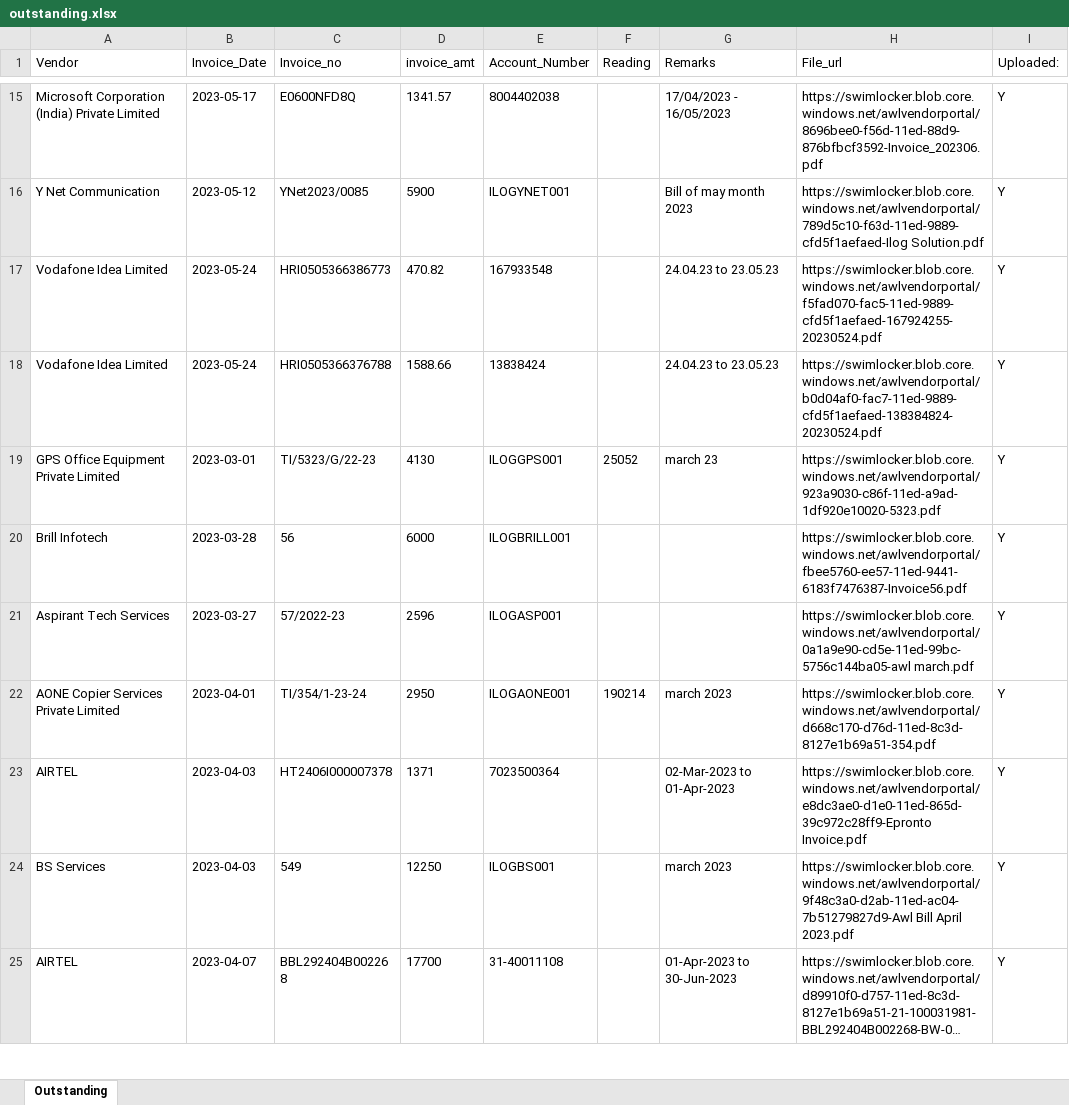
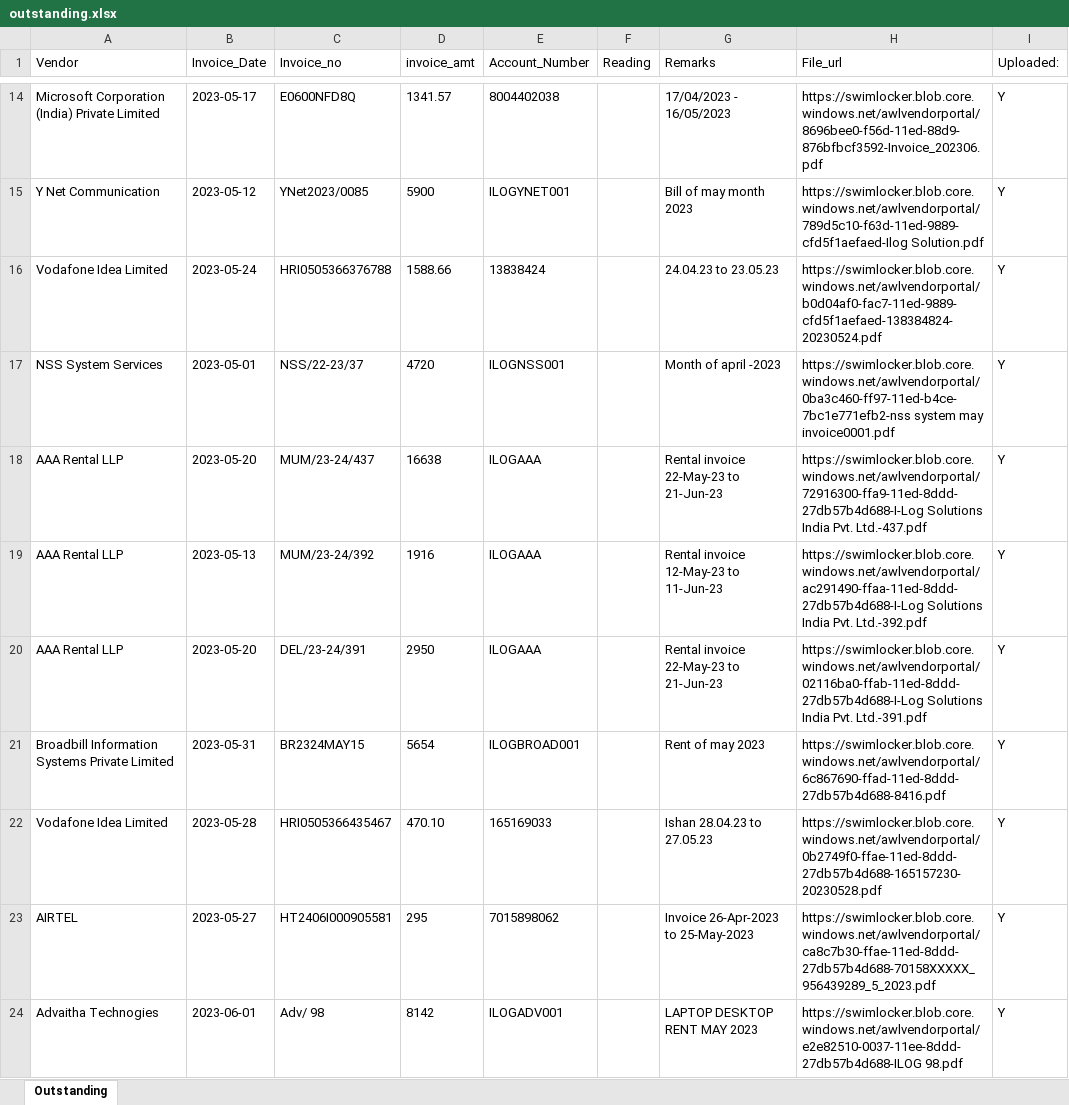
Before and after one commit to Amanilogsolution/ServerWebBackend, an Excel workbook: outstanding.xlsx, sheet Outstanding, drawn as a sheet; only a part is shown, gaps mark what is left out; the shorter side is filled out with more unchanged rows; long unchanged cells end in …; values as stored, in another font and other column widths than the file's, no borders; removed rows and columns are numbered as before the commit, all else as after; the diff covers the shown part only; the diff names each change by its address in the sheet, - before the commit and + after, or states it on an @@ line.

```diff
--- a/outstanding.xlsx (sheet Outstanding)
+++ b/outstanding.xlsx (sheet Outstanding)
-row 17: Vodafone Idea Limited | 2023-05-24 | HRI0505366386773 | 470.82 | 167933548 |  | 24.04.23 to 23.05.23 | https://swimlocker.blob.core.windows.net/awlvendorportal/f5fad070-fac5-11ed-9889-cfd5f1aefaed-167924255-20230524.pdf | Y
+row 17: NSS System Services | 2023-05-01 | NSS/22-23/37 | 4720 | ILOGNSS001 |  | Month of april -2023 | https://swimlocker.blob.core.windows.net/awlvendorportal/0ba3c460-ff97-11ed-b4ce-7bc1e771efb2-nss system may invoice0001.pdf | Y
+row 18: AAA Rental LLP | 2023-05-20 | MUM/23-24/437 | 16638 | ILOGAAA |  | Rental invoice 22-May-23 to 21-Jun-23 | https://swimlocker.blob.core.windows.net/awlvendorportal/72916300-ffa9-11ed-8ddd-27db57b4d688-I-Log Solutions India Pvt. Ltd.-437.pdf | Y
+row 19: AAA Rental LLP | 2023-05-13 | MUM/23-24/392 | 1916 | ILOGAAA |  | Rental invoice 12-May-23 to 11-Jun-23 | https://swimlocker.blob.core.windows.net/awlvendorportal/ac291490-ffaa-11ed-8ddd-27db57b4d688-I-Log Solutions India Pvt. Ltd.-392.pdf | Y
+row 20: AAA Rental LLP | 2023-05-20 | DEL/23-24/391 | 2950 | ILOGAAA |  | Rental invoice 22-May-23 to 21-Jun-23 | https://swimlocker.blob.core.windows.net/awlvendorportal/02116ba0-ffab-11ed-8ddd-27db57b4d688-I-Log Solutions India Pvt. Ltd.-391.pdf | Y
+row 21: Broadbill Information Systems Private Limited | 2023-05-31 | BR2324MAY15 | 5654 | ILOGBROAD001 |  | Rent of may 2023 | https://swimlocker.blob.core.windows.net/awlvendorportal/6c867690-ffad-11ed-8ddd-27db57b4d688-8416.pdf | Y
+row 22: Vodafone Idea Limited | 2023-05-28 | HRI0505366435467 | 470.10 | 165169033 |  | Ishan 28.04.23 to 27.05.23 | https://swimlocker.blob.core.windows.net/awlvendorportal/0b2749f0-ffae-11ed-8ddd-27db57b4d688-165157230-20230528.pdf | Y
+row 23: AIRTEL | 2023-05-27 | HT2406I000905581 | 295 | 7015898062 |  | Invoice 26-Apr-2023 to 25-May-2023 | https://swimlocker.blob.core.windows.net/awlvendorportal/ca8c7b30-ffae-11ed-8ddd-27db57b4d688-70158XXXXX_956439289_5_2023.pdf | Y
+row 24: Advaitha Technogies | 2023-06-01 | Adv/ 98 | 8142 | ILOGADV001 |  | LAPTOP DESKTOP RENT MAY 2023 | https://swimlocker.blob.core.windows.net/awlvendorportal/e2e82510-0037-11ee-8ddd-27db57b4d688-ILOG 98.pdf | Y
```
Also changed, not shown: 25 added rows and 1 removed row elsewhere in this sheet, asset.xlsx, data.xlsx, 25 other files.
